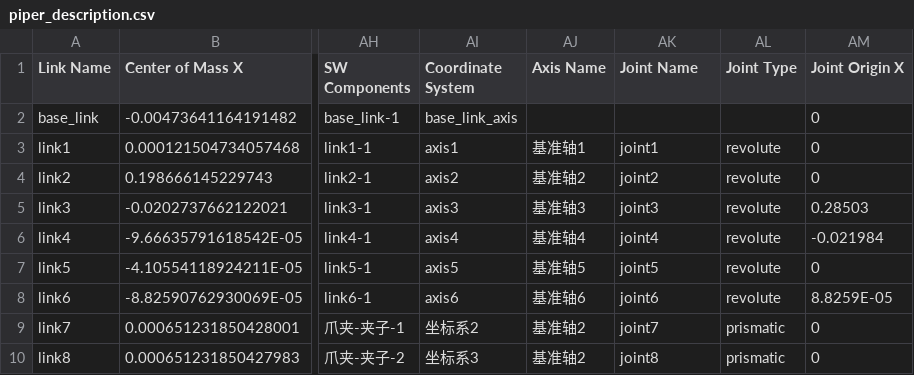
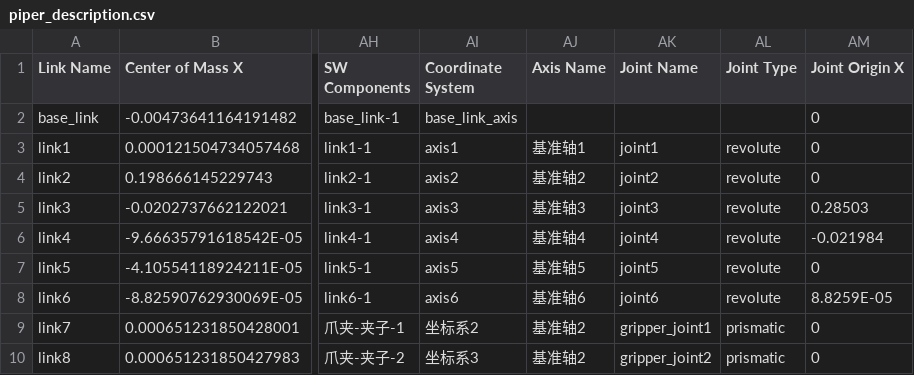
Before and after one commit to aalicecc/agx_arm_urdf, a CSV file: piper/urdf/piper_description.csv, drawn as a sheet; only a part is shown, gaps mark what is left out; the diff names each change by its address in the sheet, - before the commit and + after, or states it on an @@ line.

Commit message:
refactor():更改gripper关节名，由joint*更改为gripper_joint*

```diff
--- a/piper/urdf/piper_description.csv
+++ b/piper/urdf/piper_description.csv
-AK9 (Joint Name): joint7
+AK9 (Joint Name): gripper_joint1
-AK10 (Joint Name): joint8
+AK10 (Joint Name): gripper_joint2
```
Also changed, not shown: 19 other files.
